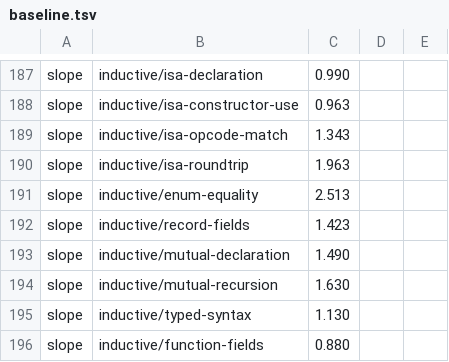
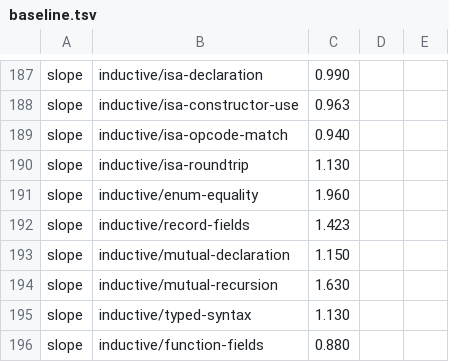
Before and after one commit to MinusGix/heather, a TSV file: crates/elab/benches/baseline.tsv, drawn as a sheet; only a part is shown, gaps mark what is left out.

```diff
--- a/crates/elab/benches/baseline.tsv
+++ b/crates/elab/benches/baseline.tsv
@@ -188,7 +188,7 @@ slope	inductive/isa-declaration	0.990
 slope	inductive/isa-constructor-use	0.963
-slope	inductive/isa-opcode-match	1.343
-slope	inductive/isa-roundtrip	1.963
-slope	inductive/enum-equality	2.513
+slope	inductive/isa-opcode-match	0.940
+slope	inductive/isa-roundtrip	1.130
+slope	inductive/enum-equality	1.960
 slope	inductive/record-fields	1.423
-slope	inductive/mutual-declaration	1.490
+slope	inductive/mutual-declaration	1.150
 slope	inductive/mutual-recursion	1.630
```
Also changed, not shown: 20 other files.
